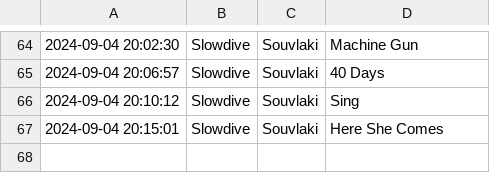
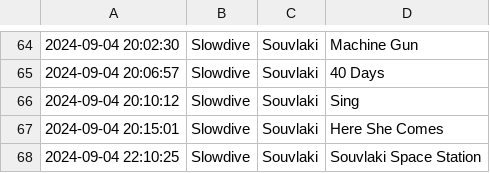
Before and after one commit to pspringett/scrobblesdata, a CSV file: rawtracks/2024/2024-09-scrobbles.csv, drawn as a sheet; only a part is shown, gaps mark what is left out.

```diff
--- a/rawtracks/2024/2024-09-scrobbles.csv
+++ b/rawtracks/2024/2024-09-scrobbles.csv
@@ -67 +67,2 @@
 2024-09-04 20:15:01	Slowdive	Souvlaki	Here She Comes
+2024-09-04 22:10:25	Slowdive	Souvlaki	Souvlaki Space Station
```
Also changed, not shown: 16 other files.
